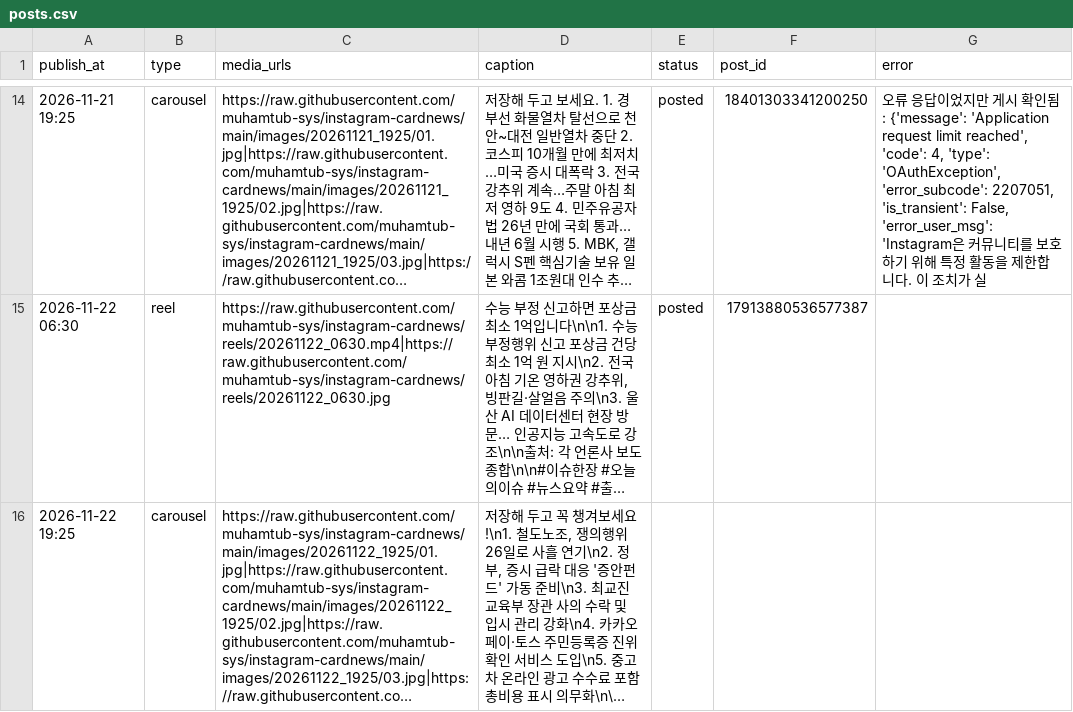
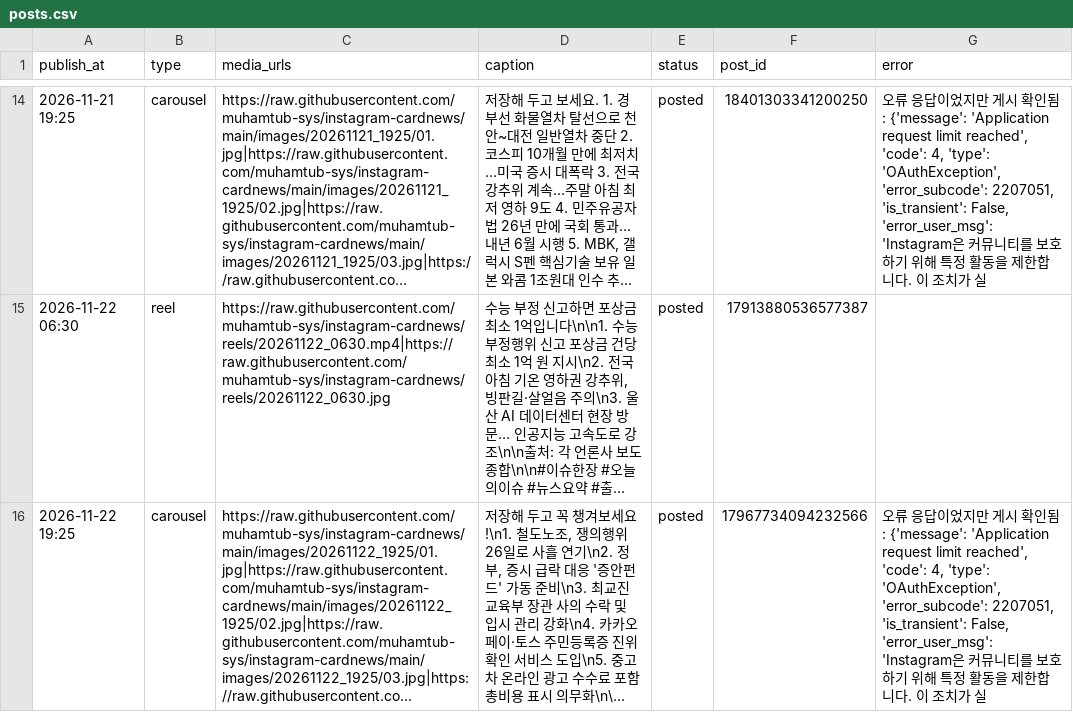
Before and after one commit to muhamtub-sys/instagram-cardnews, a CSV file: posts.csv, drawn as a sheet; only a part is shown, gaps mark what is left out; long unchanged cells end in …; the diff names each change by its address in the sheet, - before the commit and + after, or states it on an @@ line.

Commit message:
게시 결과 기록

```diff
--- a/posts.csv
+++ b/posts.csv
-E16 (status): (empty)
+E16 (status): posted
-F16 (post_id): (empty)
+F16 (post_id): 17967734094232566
-G16 (error): (empty)
+G16 (error): 오류 응답이었지만 게시 확인됨: {'message': 'Application request limit reached', 'code': 4, 'type': 'OAuthException', 'error_subcode': 2207051, 'is_transient': False, 'error_user_msg': 'Instagram은 커뮤니티를 보호하기 위해 특정 활동을 제한합니다. 이 조치가 실
```
